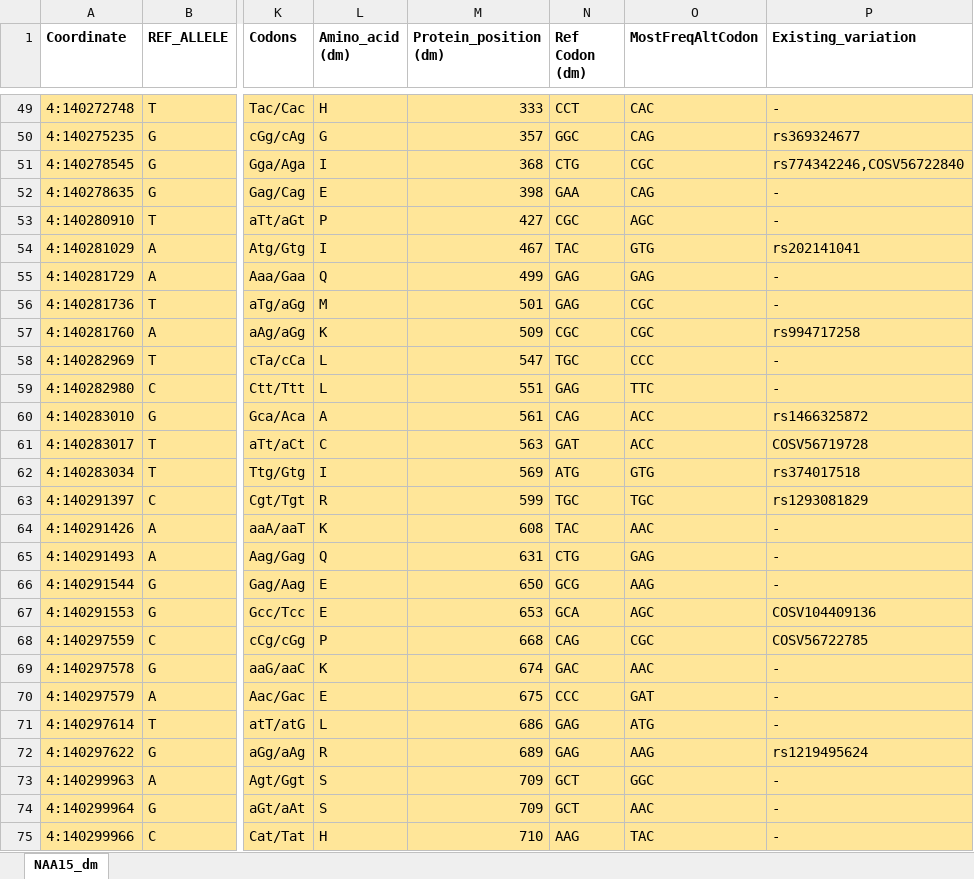
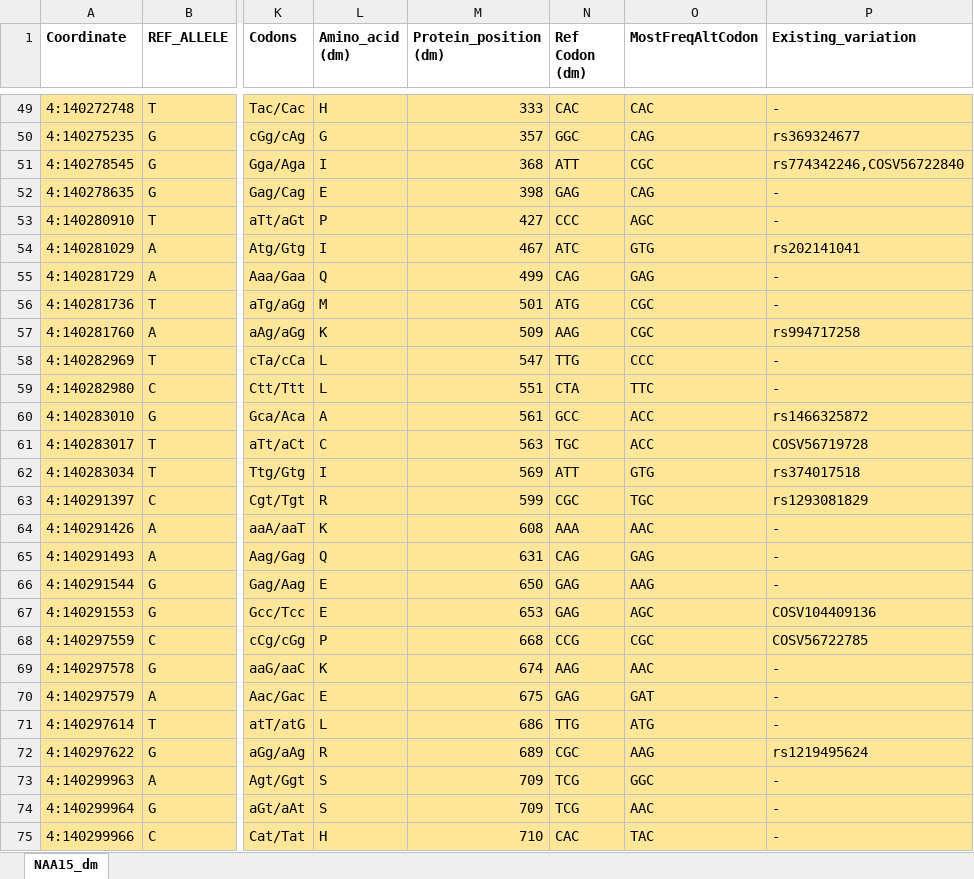
Before and after one commit to PavlidisLab/SFARI_project, an Excel workbook: NAA15-variants-prioritized.xlsx, sheet NAA15_dm, drawn as a sheet; only a part is shown, gaps mark what is left out; values as stored, in another font and other column widths than the file's, no borders; conditional formats not drawn; the diff covers the shown part only; the diff names each change by its address in the sheet, - before the commit and + after, or states it on an @@ line.

```diff
--- a/NAA15-variants-prioritized.xlsx (sheet NAA15_dm)
+++ b/NAA15-variants-prioritized.xlsx (sheet NAA15_dm)
-N49 (Ref Codon (dm)): CCT
+N49 (Ref Codon (dm)): CAC
-N51 (Ref Codon (dm)): CTG
+N51 (Ref Codon (dm)): ATT
-N52 (Ref Codon (dm)): GAA
+N52 (Ref Codon (dm)): GAG
-N53 (Ref Codon (dm)): CGC
+N53 (Ref Codon (dm)): CCC
-N54 (Ref Codon (dm)): TAC
+N54 (Ref Codon (dm)): ATC
-N55 (Ref Codon (dm)): GAG
+N55 (Ref Codon (dm)): CAG
-N56 (Ref Codon (dm)): GAG
+N56 (Ref Codon (dm)): ATG
-N57 (Ref Codon (dm)): CGC
+N57 (Ref Codon (dm)): AAG
-N58 (Ref Codon (dm)): TGC
+N58 (Ref Codon (dm)): TTG
-N59 (Ref Codon (dm)): GAG
+N59 (Ref Codon (dm)): CTA
-N60 (Ref Codon (dm)): CAG
+N60 (Ref Codon (dm)): GCC
-N61 (Ref Codon (dm)): GAT
+N61 (Ref Codon (dm)): TGC
-N62 (Ref Codon (dm)): ATG
+N62 (Ref Codon (dm)): ATT
-N63 (Ref Codon (dm)): TGC
+N63 (Ref Codon (dm)): CGC
-N64 (Ref Codon (dm)): TAC
+N64 (Ref Codon (dm)): AAA
-N65 (Ref Codon (dm)): CTG
+N65 (Ref Codon (dm)): CAG
-N66 (Ref Codon (dm)): GCG
+N66 (Ref Codon (dm)): GAG
-N67 (Ref Codon (dm)): GCA
+N67 (Ref Codon (dm)): GAG
-N68 (Ref Codon (dm)): CAG
+N68 (Ref Codon (dm)): CCG
-N69 (Ref Codon (dm)): GAC
+N69 (Ref Codon (dm)): AAG
-N70 (Ref Codon (dm)): CCC
+N70 (Ref Codon (dm)): GAG
-N71 (Ref Codon (dm)): GAG
+N71 (Ref Codon (dm)): TTG
-N72 (Ref Codon (dm)): GAG
+N72 (Ref Codon (dm)): CGC
-N73:N74 (Ref Codon (dm)): GCT
+N73:N74 (Ref Codon (dm)): TCG
-N75 (Ref Codon (dm)): AAG
+N75 (Ref Codon (dm)): CAC
```
Also changed, not shown: 9 added rows, 9 removed rows and 58 edited cells elsewhere in this sheet, ALDH5A1-variants-prioritized.xlsx.
